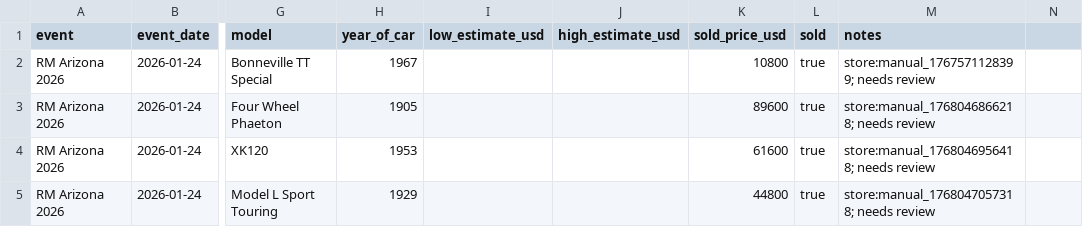
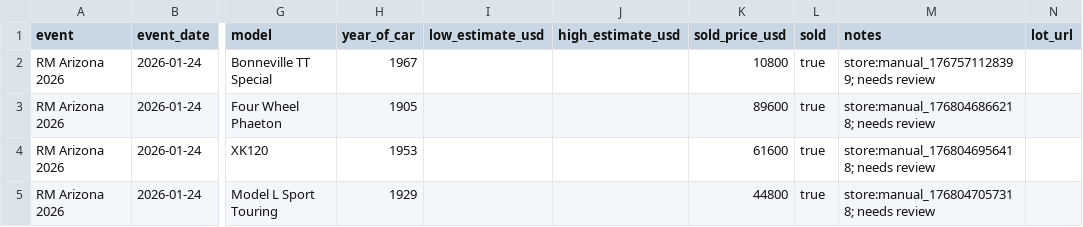
Before and after one commit to matte36s50/market-interest-score-app, a CSV file: data/auction_lots.csv, drawn as a sheet; only a part is shown, gaps mark what is left out; the diff names each change by its address in the sheet, - before the commit and + after, or states it on an @@ line.

```diff
--- a/data/auction_lots.csv
+++ b/data/auction_lots.csv
-N1: (empty)
+N1: lot_url
```
Also changed, not shown: data/index_lots.csv, data/upcoming_lots.csv.
